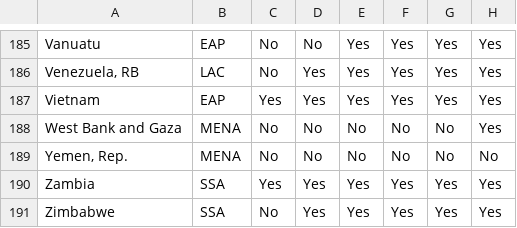
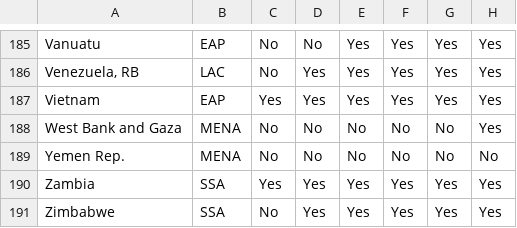
Before and after one commit to inesbsantos/Women-s-Role-in-the-Job-market-in-the-21st-Century, a CSV file: datasets/women_business_law_pay_dataset.csv, drawn as a sheet; only a part is shown, gaps mark what is left out; the diff covers the shown part only; the diff names each change by its address in the sheet, - before the commit and + after, or states it on an @@ line.

```diff
--- a/datasets/women_business_law_pay_dataset.csv
+++ b/datasets/women_business_law_pay_dataset.csv
-A189: Yemen, Rep.
+A189: Yemen Rep.
```
Also changed, not shown: 5 edited cells elsewhere in this file.
